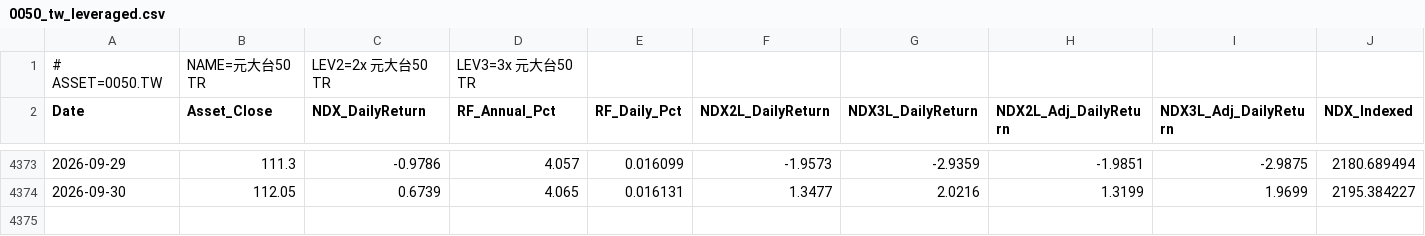
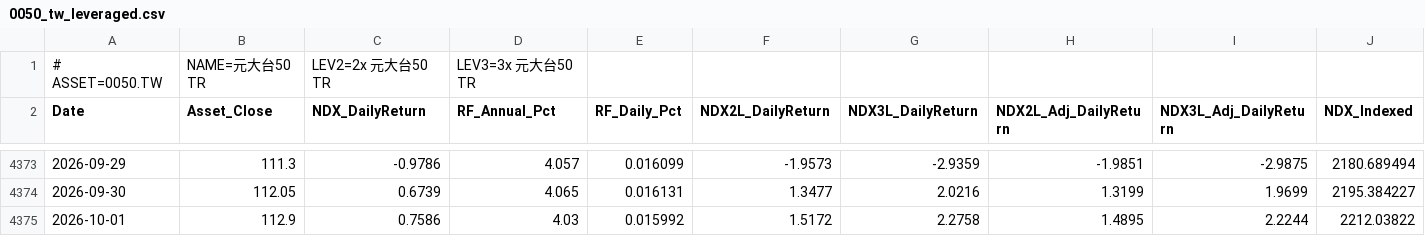
Before and after one commit to petahung/monte_carlo_sim, a CSV file: data/0050_tw_leveraged.csv, drawn as a sheet; only a part is shown, gaps mark what is left out; rows hold the shown columns only; the diff names each change by its address in the sheet, - before the commit and + after, or states it on an @@ line.

```diff
--- a/data/0050_tw_leveraged.csv
+++ b/data/0050_tw_leveraged.csv
+row 4375: 2026-10-01 | 112.9 | 0.7586 | 4.03 | 0.015992 | 1.5172 | 2.2758 | 1.4895 | 2.2244 | 2212.03822
```
Also changed, not shown: data/btc-usd_leveraged.csv, data/ir0001_tw_leveraged.csv, 7 other files.
